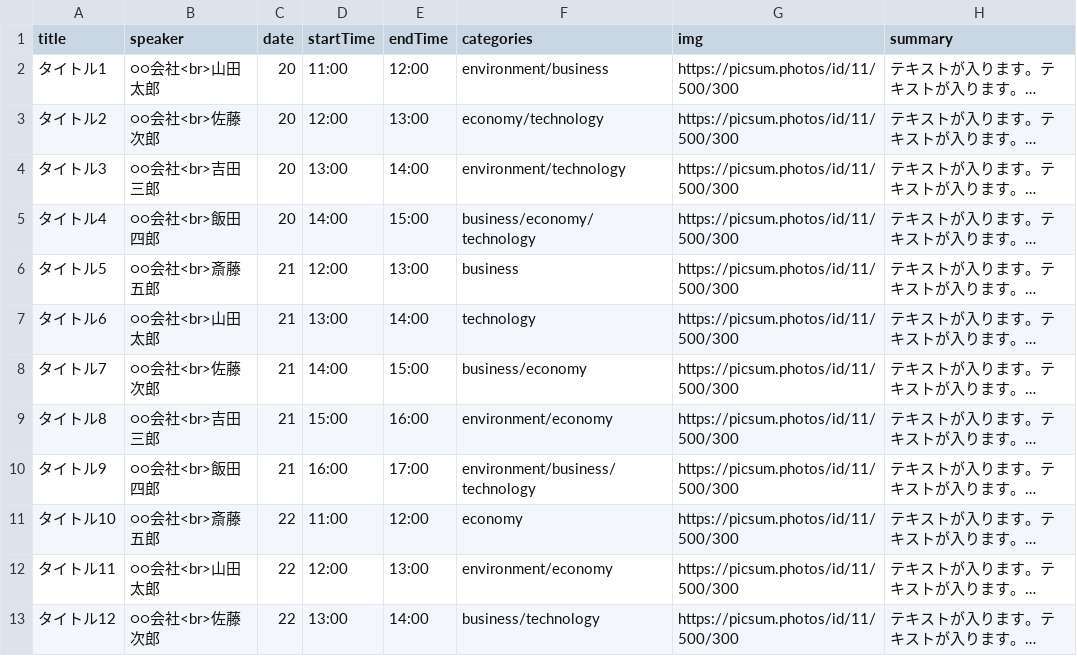
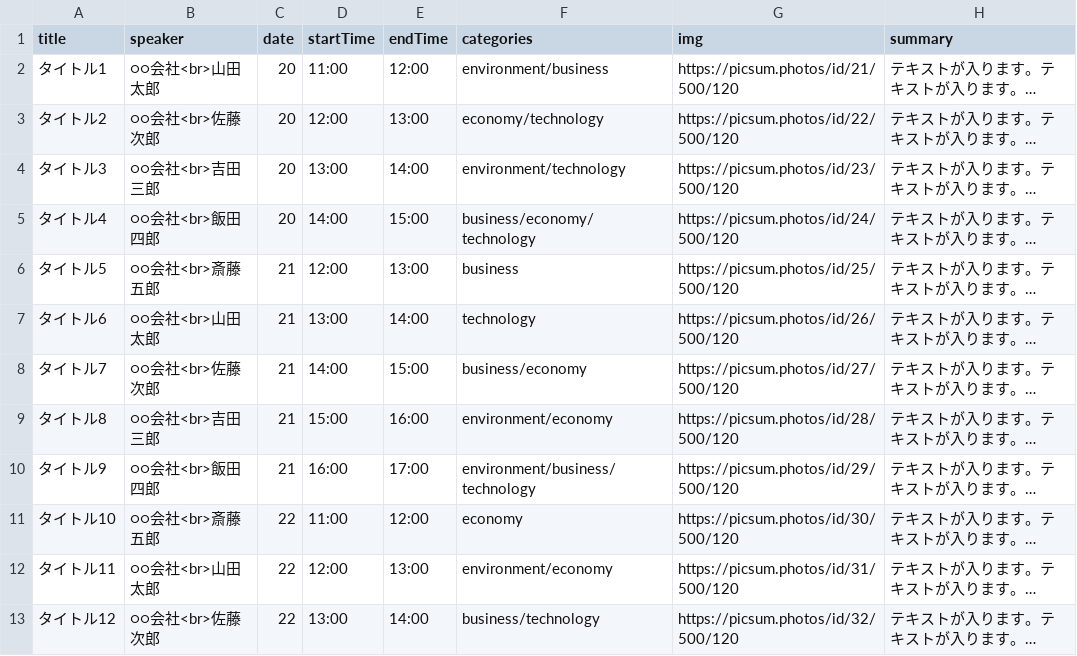
Before and after one commit to zakzakst/lp-08, a CSV file: static/lectures.csv, drawn as a sheet; long unchanged cells end in …; the diff names each change by its address in the sheet, - before the commit and + after, or states it on an @@ line.

```diff
--- a/static/lectures.csv
+++ b/static/lectures.csv
-G2 (img): https://picsum.photos/id/11/500/300
+G2 (img): https://picsum.photos/id/21/500/120
-G3 (img): https://picsum.photos/id/11/500/300
+G3 (img): https://picsum.photos/id/22/500/120
-G4 (img): https://picsum.photos/id/11/500/300
+G4 (img): https://picsum.photos/id/23/500/120
-G5 (img): https://picsum.photos/id/11/500/300
+G5 (img): https://picsum.photos/id/24/500/120
-G6 (img): https://picsum.photos/id/11/500/300
+G6 (img): https://picsum.photos/id/25/500/120
-G7 (img): https://picsum.photos/id/11/500/300
+G7 (img): https://picsum.photos/id/26/500/120
-G8 (img): https://picsum.photos/id/11/500/300
+G8 (img): https://picsum.photos/id/27/500/120
-G9 (img): https://picsum.photos/id/11/500/300
+G9 (img): https://picsum.photos/id/28/500/120
-G10 (img): https://picsum.photos/id/11/500/300
+G10 (img): https://picsum.photos/id/29/500/120
-G11 (img): https://picsum.photos/id/11/500/300
+G11 (img): https://picsum.photos/id/30/500/120
-G12 (img): https://picsum.photos/id/11/500/300
+G12 (img): https://picsum.photos/id/31/500/120
-G13 (img): https://picsum.photos/id/11/500/300
+G13 (img): https://picsum.photos/id/32/500/120
```
Also changed, not shown: 14 other files.
